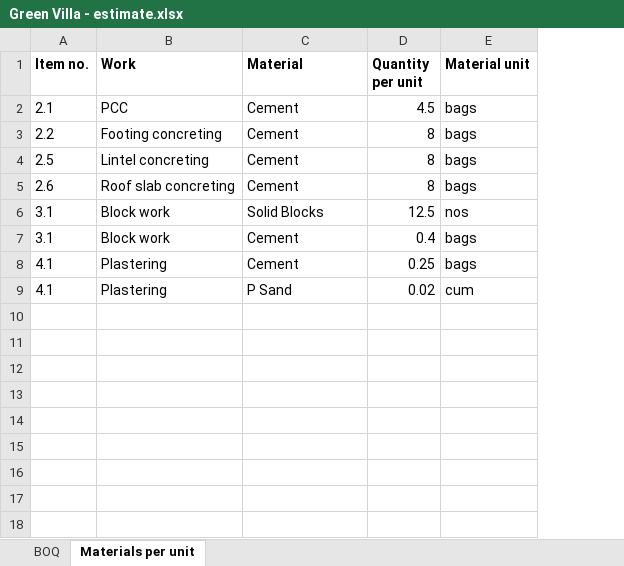
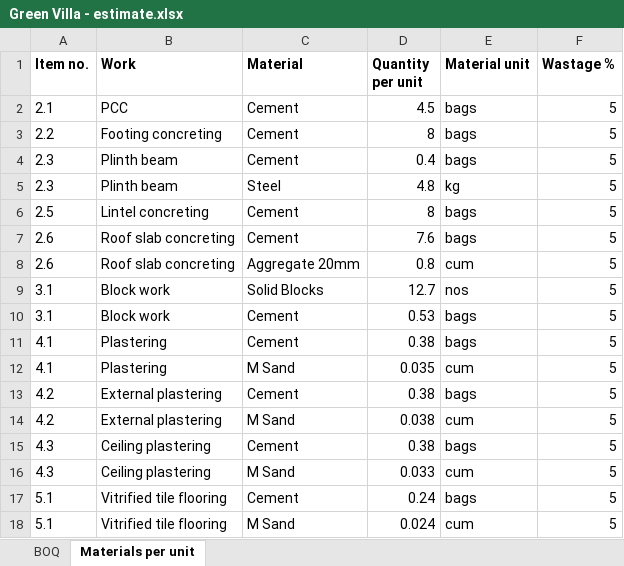
Before and after one commit to aprodac/mesiri.ai, an Excel workbook: apps/dashboard/public/learn/kit/Green Villa - estimate.xlsx, sheet Materials per unit, drawn as a sheet; values as stored, in another font and other column widths than the file's, no borders; addresses are those after the commit; the diff names each change by its address in the sheet, - before the commit and + after, or states it on an @@ line.

```diff
--- a/apps/dashboard/public/learn/kit/Green Villa - estimate.xlsx (sheet Materials per unit)
+++ b/apps/dashboard/public/learn/kit/Green Villa - estimate.xlsx (sheet Materials per unit)
+column F (Wastage %), rows 2-3: 5 | 5; rows 6-7: 5 | 5; rows 9-12: all 5
+row 4: 2.3 | Plinth beam | Cement | 0.4 | bags | 5
+row 5: 2.3 | Plinth beam | Steel | 4.8 | kg | 5
-D7 (Quantity per unit): 8
+D7 (Quantity per unit): 7.6
+row 8: 2.6 | Roof slab concreting | Aggregate 20mm | 0.8 | cum | 5
-D9 (Quantity per unit): 12.5
+D9 (Quantity per unit): 12.7
-D10 (Quantity per unit): 0.4
+D10 (Quantity per unit): 0.53
-D11 (Quantity per unit): 0.25
+D11 (Quantity per unit): 0.38
-C12 (Material): P Sand
+C12 (Material): M Sand
-D12 (Quantity per unit): 0.02
+D12 (Quantity per unit): 0.035
+row 13: 4.2 | External plastering | Cement | 0.38 | bags | 5
+row 14: 4.2 | External plastering | M Sand | 0.038 | cum | 5
+row 15: 4.3 | Ceiling plastering | Cement | 0.38 | bags | 5
+row 16: 4.3 | Ceiling plastering | M Sand | 0.033 | cum | 5
+row 17: 5.1 | Vitrified tile flooring | Cement | 0.24 | bags | 5
+row 18: 5.1 | Vitrified tile flooring | M Sand | 0.024 | cum | 5
```
Also changed, not shown: 10 other files.
